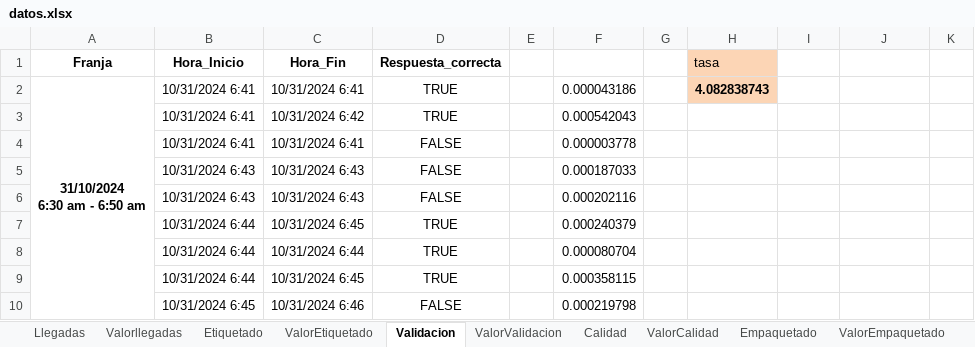
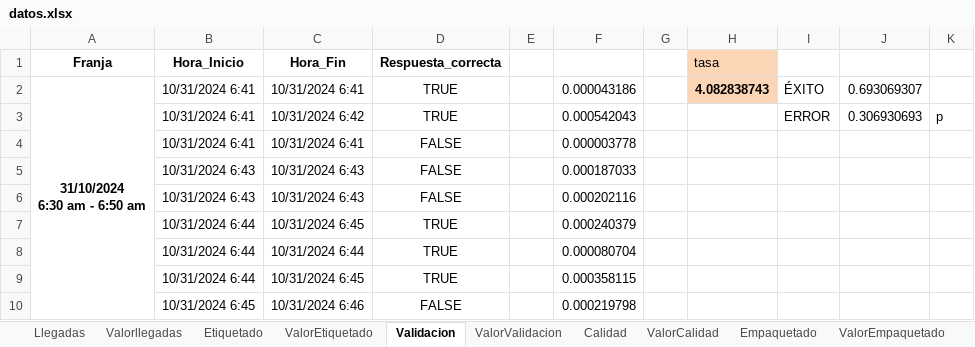
Before and after one commit to juanjomurillo12/AM5_ModelosProbabilisticos, an Excel workbook: datos.xlsx, sheet Validacion, drawn as a sheet; only a part is shown; values as stored, in another font and other column widths than the file's, no borders; the diff names each change by its address in the sheet, - before the commit and + after, or states it on an @@ line.

Commit message:
probabilidades

```diff
--- a/datos.xlsx (sheet Validacion)
+++ b/datos.xlsx (sheet Validacion)
-I2: (empty)
+I2: ÉXITO
-J2: (empty)
+J2: 0.693069307
-I3: (empty)
+I3: ERROR
-J3: (empty)
+J3: 0.306930693
-K3: (empty)
+K3: p
```
Also changed, not shown: sheet Calidad.
